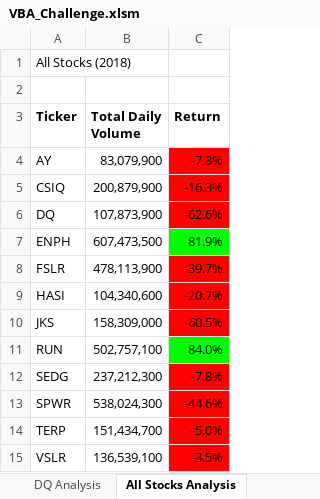
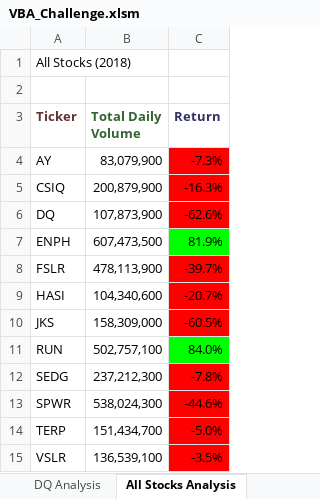
Before and after one commit to ewaszy/stock-analysis, an Excel workbook: VBA_Challenge.xlsm, sheet All Stocks Analysis, drawn as a sheet; values as stored, in another font and other column widths than the file's, no borders; charts and pictures not drawn; the diff names each change by its address in the sheet, - before the commit and + after, or states it on an @@ line.

```diff
--- a/VBA_Challenge.xlsm (sheet All Stocks Analysis)
+++ b/VBA_Challenge.xlsm (sheet All Stocks Analysis)
-A3 text colour: black
+A3 text colour: #643232
-B3 text colour: black
+B3 text colour: #326432
-C3 text colour: black
+C3 text colour: #323264
```
Also changed, not shown: charts or pictures, 2 other files.
